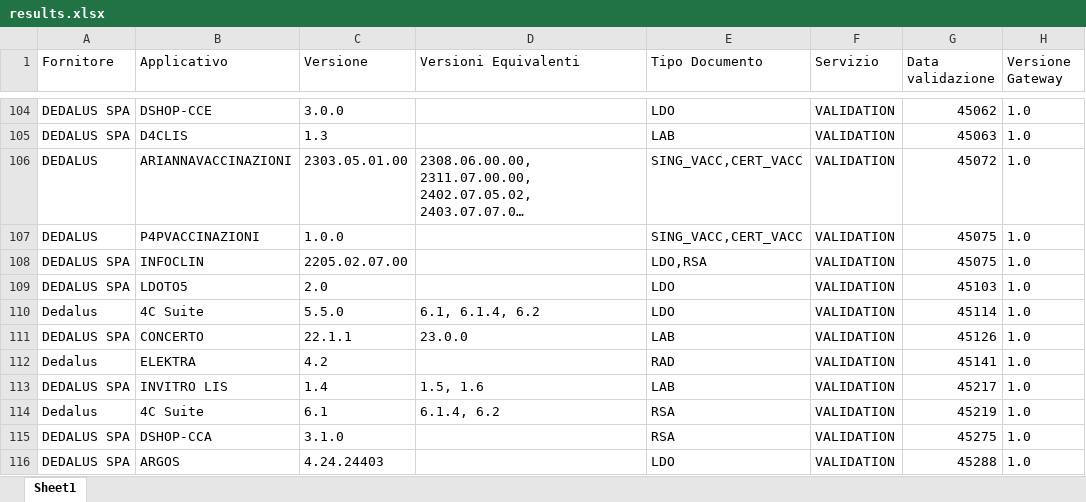
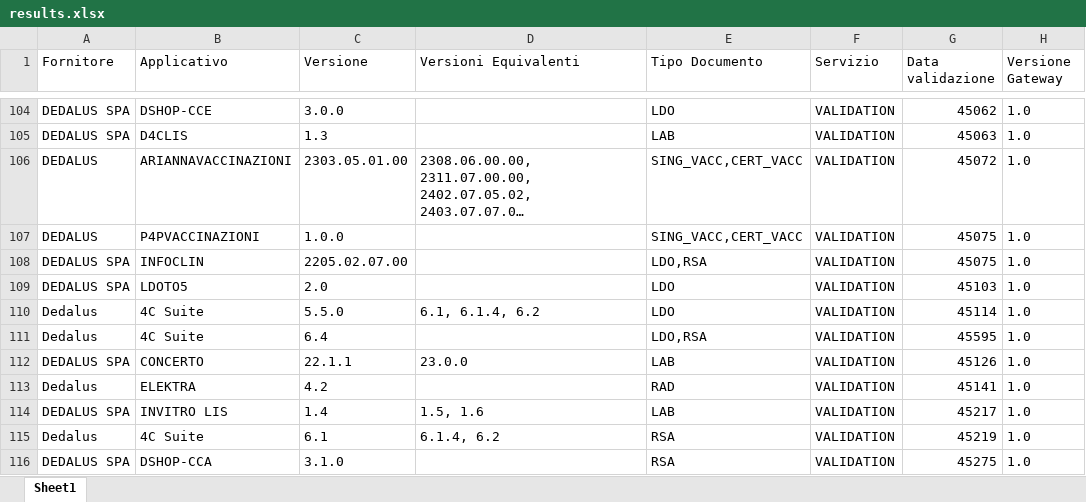
Before and after one commit to ministero-salute/it-fse-accreditati, an Excel workbook: RESULTS/results.xlsx, sheet Sheet1, drawn as a sheet; only a part is shown, gaps mark what is left out; the shorter side is filled out with more unchanged rows; long unchanged cells end in …; values as stored, in another font and other column widths than the file's, no borders; the diff names each change by its address in the sheet, - before the commit and + after, or states it on an @@ line.

```diff
--- a/RESULTS/results.xlsx (sheet Sheet1)
+++ b/RESULTS/results.xlsx (sheet Sheet1)
+row 111: Dedalus | 4C Suite | 6.4 |  | LDO,RSA | VALIDATION | 45595 | 1.0
```
Also changed, not shown: 2 other files.
